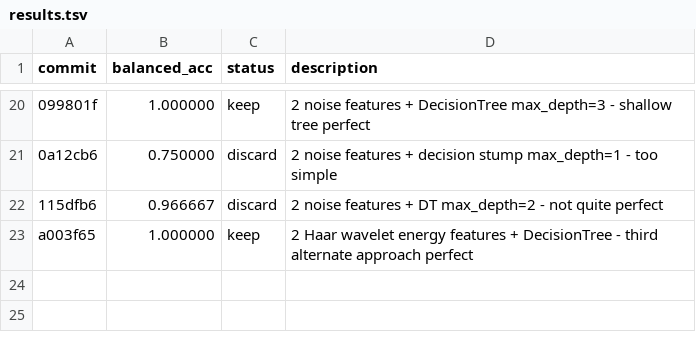
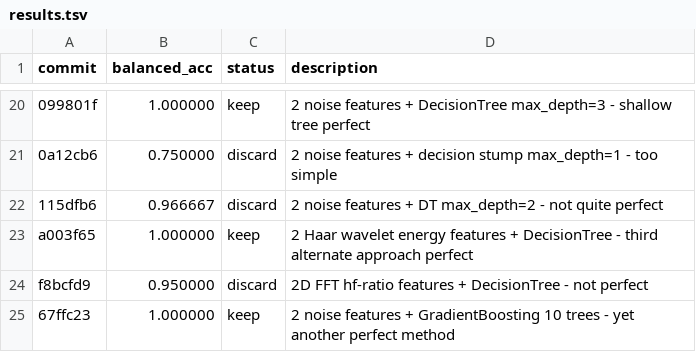
Before and after one commit to advancegroup-ai/public-cursor, a TSV file: auto-research/results.tsv, drawn as a sheet; only a part is shown, gaps mark what is left out; the diff names each change by its address in the sheet, - before the commit and + after, or states it on an @@ line.

```diff
--- a/auto-research/results.tsv
+++ b/auto-research/results.tsv
+row 24: f8bcfd9 | 0.950000 | discard | 2D FFT hf-ratio features + DecisionTree - not perfect
+row 25: 67ffc23 | 1.000000 | keep | 2 noise features + GradientBoosting 10 trees - yet another perfect method
```
